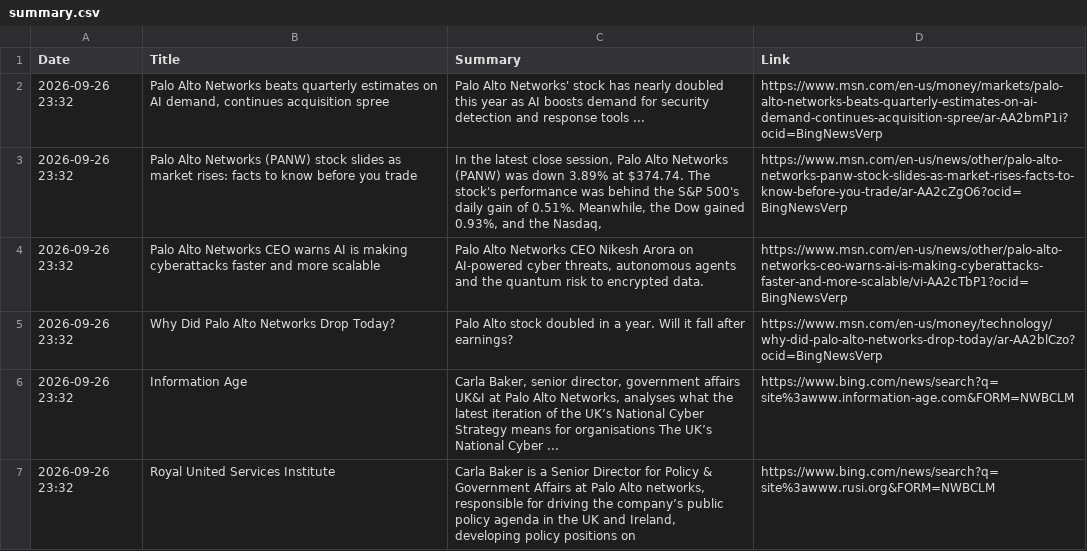
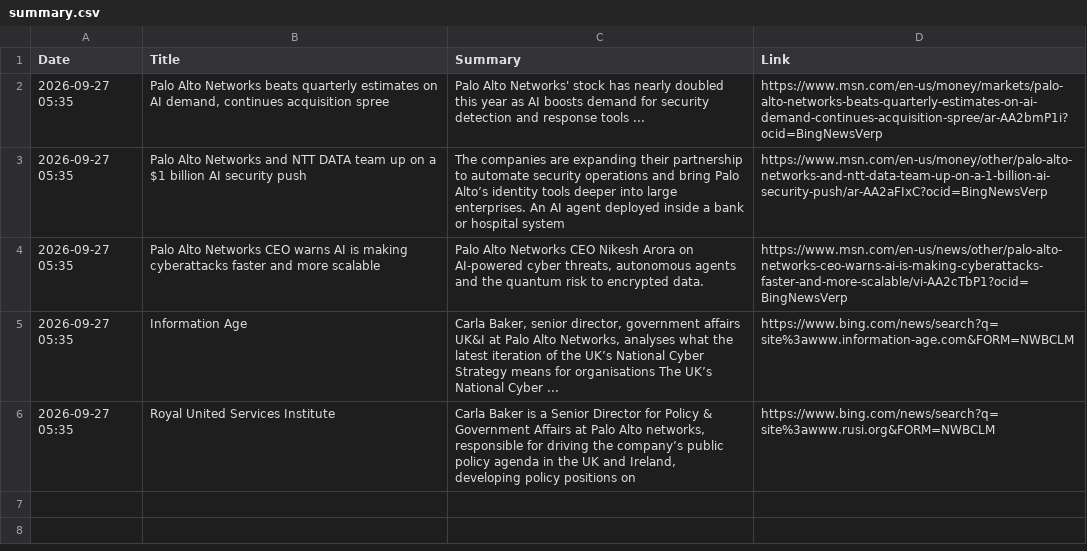
Before and after one commit to ashnaHPR/HPRxPANW-UK-tracker, a CSV file: summaries/weekly/summary.csv, drawn as a sheet.

```diff
--- a/summaries/weekly/summary.csv
+++ b/summaries/weekly/summary.csv
@@ -1,7 +1,6 @@
 Date,Title,Summary,Link
-2026-09-26 23:32,"Palo Alto Networks beats quarterly estimates on AI demand, continues acquisition spree",Palo Alto Networks' stock has nearly doubled this year as AI boosts demand for security detection and response tools ...,https://www.msn.com/en-us/money/markets/palo-alto-networks-beats-quarterly-estimates-on-ai-demand-continues-acquisition-spree/ar-AA2bmP1i?ocid=BingNewsVerp
-2026-09-26 23:32,Palo Alto Networks (PANW) stock slides as market rises: facts to know before you trade,"In the latest close session, Palo Alto Networks (PANW) was down 3.89% at $374.74. The stock's performance was behind the S&P 500's daily gain of 0.51%. Meanwhile, the Dow gained 0.93%, and the Nasdaq,",https://www.msn.com/en-us/news/other/palo-alto-networks-panw-stock-slides-as-market-rises-facts-to-know-before-you-trade/ar-AA2cZgO6?ocid=BingNewsVerp
-2026-09-26 23:32,Palo Alto Networks CEO warns AI is making cyberattacks faster and more scalable,"Palo Alto Networks CEO Nikesh Arora on AI-powered cyber threats, autonomous agents and the quantum risk to encrypted data.",https://www.msn.com/en-us/news/other/palo-alto-networks-ceo-warns-ai-is-making-cyberattacks-faster-and-more-scalable/vi-AA2cTbP1?ocid=BingNewsVerp
-2026-09-26 23:32,Why Did Palo Alto Networks Drop Today?,Palo Alto stock doubled in a year. Will it fall after earnings?,https://www.msn.com/en-us/money/technology/why-did-palo-alto-networks-drop-today/ar-AA2blCzo?ocid=BingNewsVerp
-2026-09-26 23:32,Information Age,"Carla Baker, senior director, government affairs UK&I at Palo Alto Networks, analyses what the latest iteration of the UK’s National Cyber Strategy means for organisations The UK’s National Cyber ...",https://www.bing.com/news/search?q=site%3awww.information-age.com&FORM=NWBCLM
-2026-09-26 23:32,Royal United Services Institute,"Carla Baker is a Senior Director for Policy & Government Affairs at Palo Alto networks, responsible for driving the company’s public policy agenda in the UK and Ireland, developing policy positions on",https://www.bing.com/news/search?q=site%3awww.rusi.org&FORM=NWBCLM
+2026-09-27 05:35,"Palo Alto Networks beats quarterly estimates on AI demand, continues acquisition spree",Palo Alto Networks' stock has nearly doubled this year as AI boosts demand for security detection and response tools ...,https://www.msn.com/en-us/money/markets/palo-alto-networks-beats-quarterly-estimates-on-ai-demand-continues-acquisition-spree/ar-AA2bmP1i?ocid=BingNewsVerp
+2026-09-27 05:35,Palo Alto Networks and NTT DATA team up on a $1 billion AI security push,The companies are expanding their partnership to automate security operations and bring Palo Alto’s identity tools deeper into large enterprises. An AI agent deployed inside a bank or hospital system,https://www.msn.com/en-us/money/other/palo-alto-networks-and-ntt-data-team-up-on-a-1-billion-ai-security-push/ar-AA2aFIxC?ocid=BingNewsVerp
+2026-09-27 05:35,Palo Alto Networks CEO warns AI is making cyberattacks faster and more scalable,"Palo Alto Networks CEO Nikesh Arora on AI-powered cyber threats, autonomous agents and the quantum risk to encrypted data.",https://www.msn.com/en-us/news/other/palo-alto-networks-ceo-warns-ai-is-making-cyberattacks-faster-and-more-scalable/vi-AA2cTbP1?ocid=BingNewsVerp
+2026-09-27 05:35,Information Age,"Carla Baker, senior director, government affairs UK&I at Palo Alto Networks, analyses what the latest iteration of the UK’s National Cyber Strategy means for organisations The UK’s National Cyber ...",https://www.bing.com/news/search?q=site%3awww.information-age.com&FORM=NWBCLM
+2026-09-27 05:35,Royal United Services Institute,"Carla Baker is a Senior Director for Policy & Government Affairs at Palo Alto networks, responsible for driving the company’s public policy agenda in the UK and Ireland, developing policy positions on",https://www.bing.com/news/search?q=site%3awww.rusi.org&FORM=NWBCLM
```
Also changed, not shown: summaries/monthly/2026/09.csv, 1 other file.
